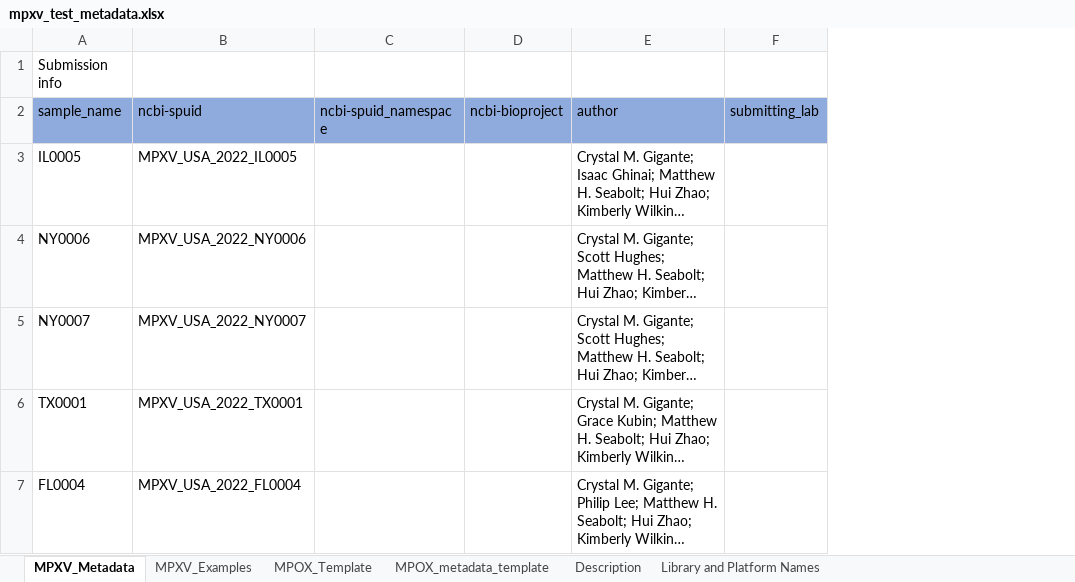
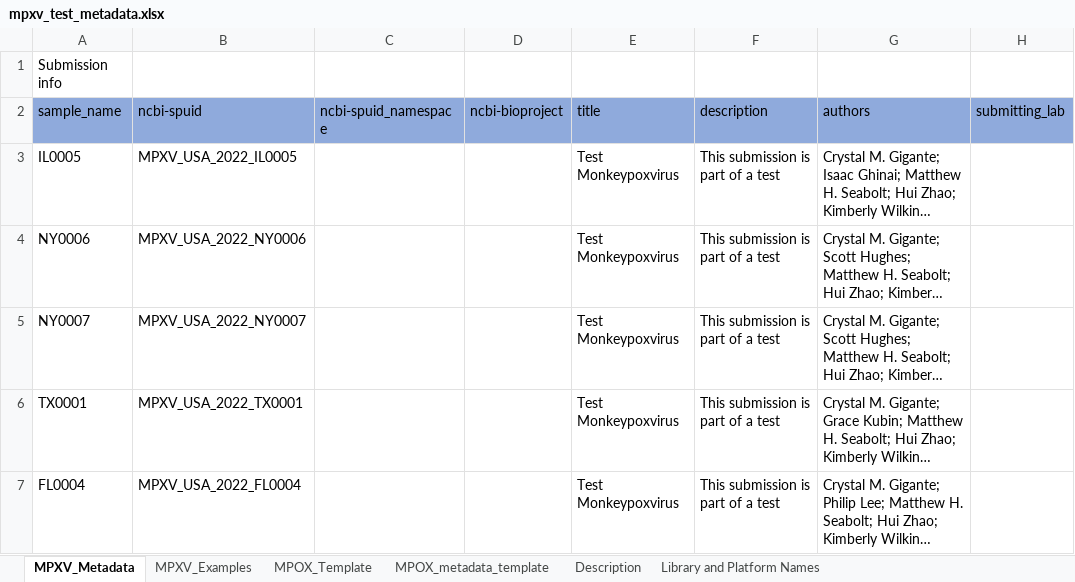
Before and after one commit to CDCgov/tostadas, an Excel workbook: assets/sample_metadata/mpxv_test_metadata.xlsx, sheet MPXV_Metadata, drawn as a sheet; only a part is shown; long unchanged cells end in …; values as stored, in another font and other column widths than the file's, no borders; addresses are those after the commit; the diff names each change by its address in the sheet, - before the commit and + after, or states it on an @@ line.

```diff
--- a/assets/sample_metadata/mpxv_test_metadata.xlsx (sheet MPXV_Metadata)
+++ b/assets/sample_metadata/mpxv_test_metadata.xlsx (sheet MPXV_Metadata)
+column E (title), rows 3-7: all Test Monkeypoxvirus
+column F (description), rows 3-7: all This submission is part of a test
-G2: author
+G2: authors
```
Also changed, not shown: assets/metadata_template.xlsx, assets/sample_metadata/Cdiphtheriae_test_metadata.xlsx, 3 other files.
